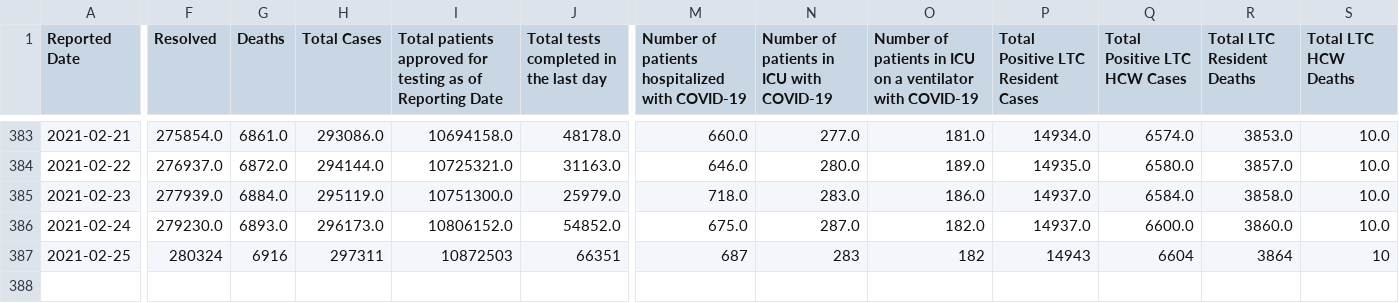
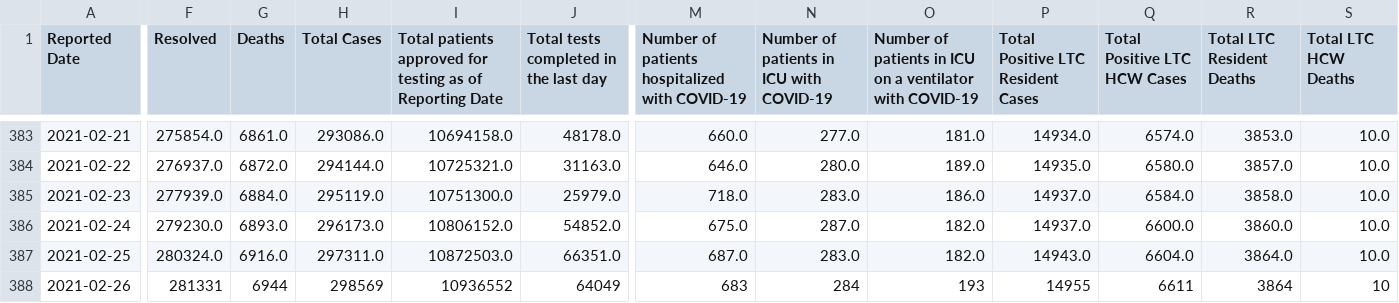
Before and after one commit to dlanger/coronavirus-hc-infobase-archive, a CSV file: ON__covidtesting__latest.csv, drawn as a sheet; only a part is shown, gaps mark what is left out; rows hold the shown columns only; the diff covers the shown part only; the diff names each change by its address in the sheet, - before the commit and + after, or states it on an @@ line.

```diff
--- a/ON__covidtesting__latest.csv
+++ b/ON__covidtesting__latest.csv
-F387 (Resolved): 280324
+F387 (Resolved): 280324.0
-G387 (Deaths): 6916
+G387 (Deaths): 6916.0
-H387 (Total Cases): 297311
+H387 (Total Cases): 297311.0
-I387: 10872503
+I387: 10872503.0
-J387: 66351
+J387: 66351.0
-M387: 687
+M387: 687.0
-N387: 283
+N387: 283.0
-O387: 182
+O387: 182.0
-P387: 14943
+P387: 14943.0
-Q387 (Total Positive LTC HCW Cases): 6604
+Q387 (Total Positive LTC HCW Cases): 6604.0
-R387 (Total LTC Resident Deaths): 3864
+R387 (Total LTC Resident Deaths): 3864.0
-S387 (Total LTC HCW Deaths): 10
+S387 (Total LTC HCW Deaths): 10.0
+row 388: 2021-02-26 | 281331 | 6944 | 298569 | 10936552 | 64049 | 683 | 284 | 193 | 14955 | 6611 | 3864 | 10
```
Also changed, not shown: 3 edited cells elsewhere in this file, 1 other file.
